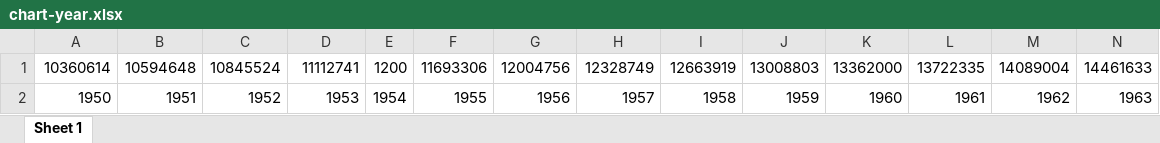
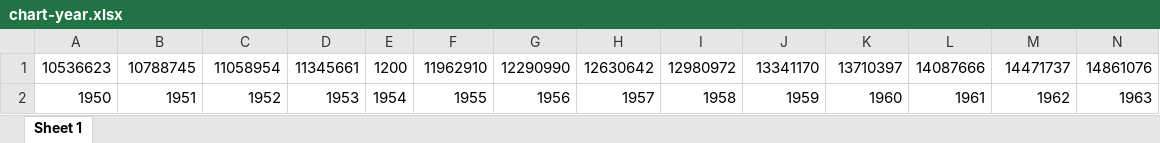
Before and after one commit to mhsharafi/Census-Management-System, an Excel workbook: Data/chart-year.xlsx, sheet Sheet 1, drawn as a sheet; only a part is shown; values as stored, in another font and other column widths than the file's, no borders; charts and pictures not drawn; removed rows and columns are numbered as before the commit, all else as after; rows hold the shown columns only; the diff names each change by its address in the sheet, - before the commit and + after, or states it on an @@ line.

```diff
--- a/Data/chart-year.xlsx (sheet Sheet 1)
+++ b/Data/chart-year.xlsx (sheet Sheet 1)
-row 1: 10360614 | 10594648 | 10845524 | 11112741 | 1200 | 11693306 | 12004756 | 12328749 | 12663919 | 13008803 | 13362000 | 13722335 | 14089004 | 14461633
+row 1: 10536623 | 10788745 | 11058954 | 11345661 | 1200 | 11962910 | 12290990 | 12630642 | 12980972 | 13341170 | 13710397 | 14087666 | 14471737 | 14861076
```
Also changed, not shown: charts or pictures, 2 other files.
